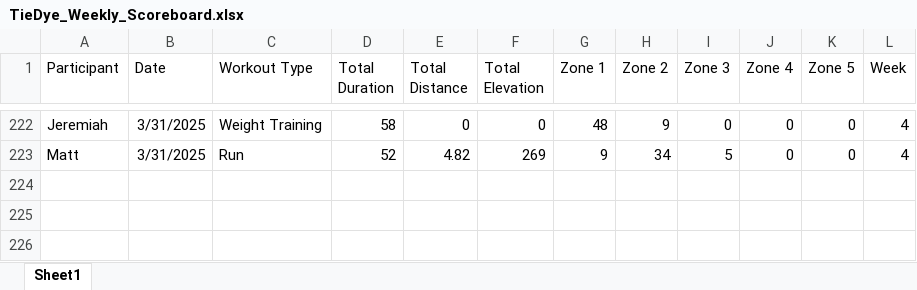
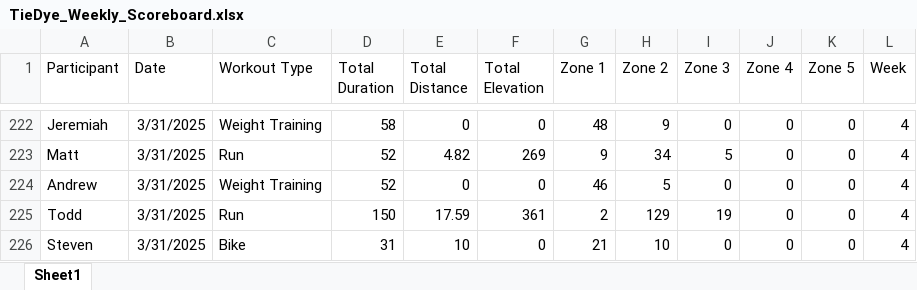
Before and after one commit to Steven-Carter-Data/50k-Strava-Tracker, an Excel workbook: TieDye_Weekly_Scoreboard.xlsx, sheet Sheet1, drawn as a sheet; only a part is shown, gaps mark what is left out; values as stored, in another font and other column widths than the file's, no borders; the diff names each change by its address in the sheet, - before the commit and + after, or states it on an @@ line.

Commit message:
updates

```diff
--- a/TieDye_Weekly_Scoreboard.xlsx (sheet Sheet1)
+++ b/TieDye_Weekly_Scoreboard.xlsx (sheet Sheet1)
+row 224: Andrew | 3/31/2025 | Weight Training | 52 | 0 | 0 | 46 | 5 | 0 | 0 | 0 | 4
+row 225: Todd | 3/31/2025 | Run | 150 | 17.59 | 361 | 2 | 129 | 19 | 0 | 0 | 4
+row 226: Steven | 3/31/2025 | Bike | 31 | 10 | 0 | 21 | 10 | 0 | 0 | 0 | 4
```
